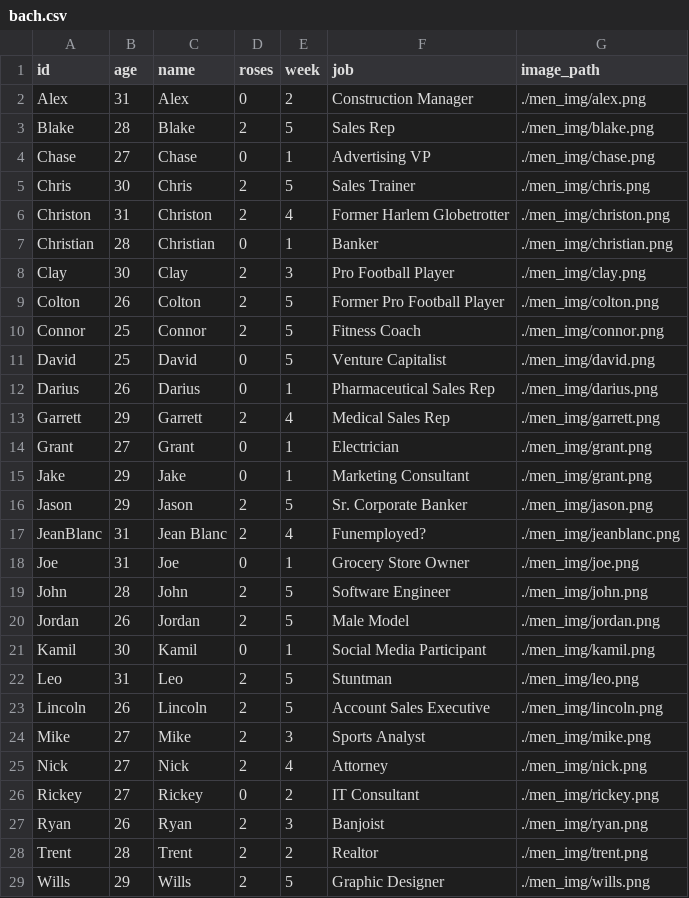
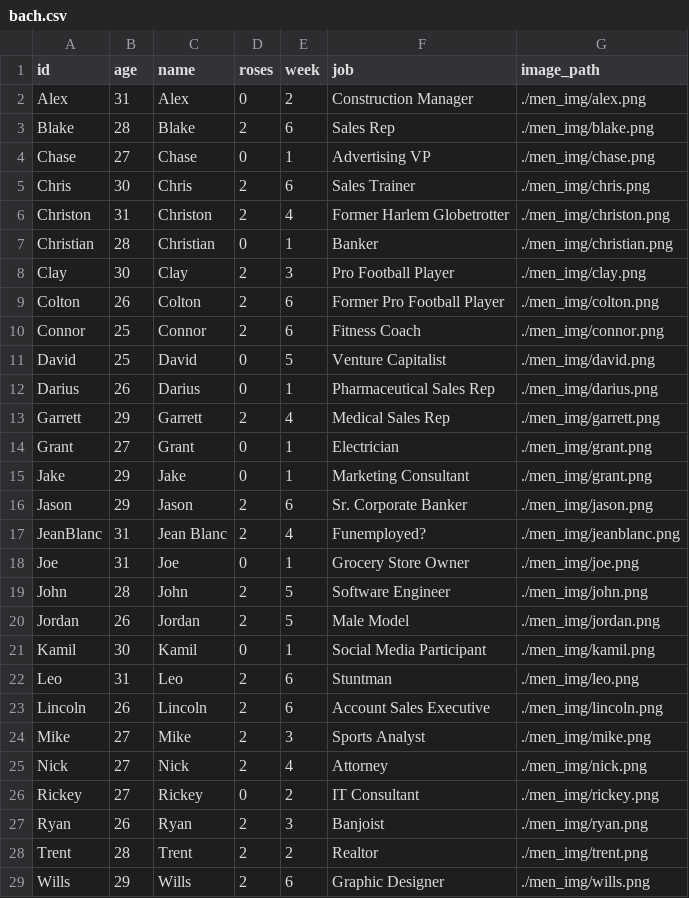
Before and after one commit to sophiebeiers/sophiebeiers.github.io, a CSV file: proj_bachelor/bach.csv, drawn as a sheet.

Commit message:
added week 5

```diff
--- a/proj_bachelor/bach.csv
+++ b/proj_bachelor/bach.csv
@@ -2,5 +2,5 @@
 Alex,31,Alex,0,2,Construction Manager,./men_img/alex.png
-Blake,28,Blake,2,5,Sales Rep,./men_img/blake.png
+Blake,28,Blake,2,6,Sales Rep,./men_img/blake.png
 Chase,27,Chase,0,1,Advertising VP,./men_img/chase.png
-Chris,30,Chris,2,5,Sales Trainer,./men_img/chris.png
+Chris,30,Chris,2,6,Sales Trainer,./men_img/chris.png
 Christon,31,Christon,2,4,Former Harlem Globetrotter,./men_img/christon.png
@@ -8,4 +8,4 @@ Christian,28,Christian,0,1,Banker,./men_img/christian.png
 Clay,30,Clay,2,3,Pro Football Player,./men_img/clay.png
-Colton,26,Colton,2,5,Former Pro Football Player,./men_img/colton.png
-Connor,25,Connor,2,5,Fitness Coach,./men_img/connor.png
+Colton,26,Colton,2,6,Former Pro Football Player,./men_img/colton.png
+Connor,25,Connor,2,6,Fitness Coach,./men_img/connor.png
 David,25,David,0,5,Venture Capitalist,./men_img/david.png
@@ -15,3 +15,3 @@ Grant,27,Grant,0,1,Electrician,./men_img/grant.png
 Jake,29,Jake,0,1,Marketing Consultant,./men_img/grant.png
-Jason,29,Jason,2,5,Sr. Corporate Banker,./men_img/jason.png
+Jason,29,Jason,2,6,Sr. Corporate Banker,./men_img/jason.png
 JeanBlanc,31,Jean Blanc,2,4,Funemployed?,./men_img/jeanblanc.png
@@ -21,4 +21,4 @@ Jordan,26,Jordan,2,5,Male Model,./men_img/jordan.png
 Kamil,30,Kamil,0,1,Social Media Participant,./men_img/kamil.png
-Leo,31,Leo,2,5,Stuntman,./men_img/leo.png
-Lincoln,26,Lincoln,2,5,Account Sales Executive,./men_img/lincoln.png
+Leo,31,Leo,2,6,Stuntman,./men_img/leo.png
+Lincoln,26,Lincoln,2,6,Account Sales Executive,./men_img/lincoln.png
 Mike,27,Mike,2,3,Sports Analyst,./men_img/mike.png
@@ -28,2 +28,2 @@ Ryan,26,Ryan,2,3,Banjoist,./men_img/ryan.png
 Trent,28,Trent,2,2,Realtor,./men_img/trent.png
-Wills,29,Wills,2,5,Graphic Designer,./men_img/wills.png
+Wills,29,Wills,2,6,Graphic Designer,./men_img/wills.png
```
Also changed, not shown: 2 other files.
